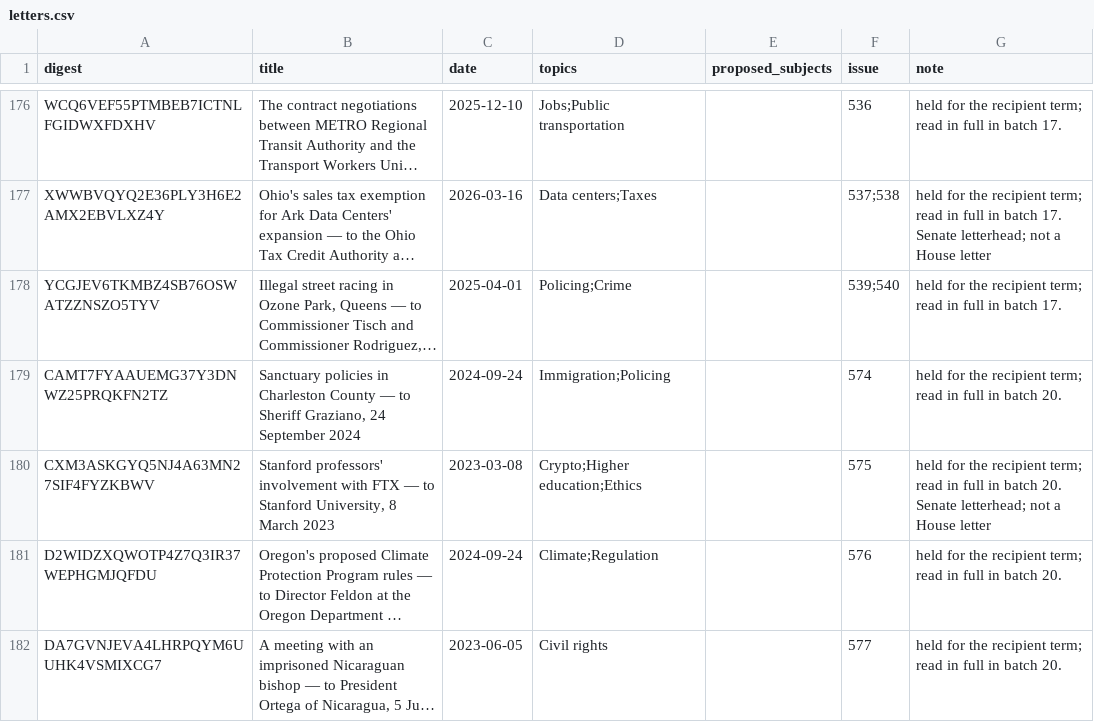
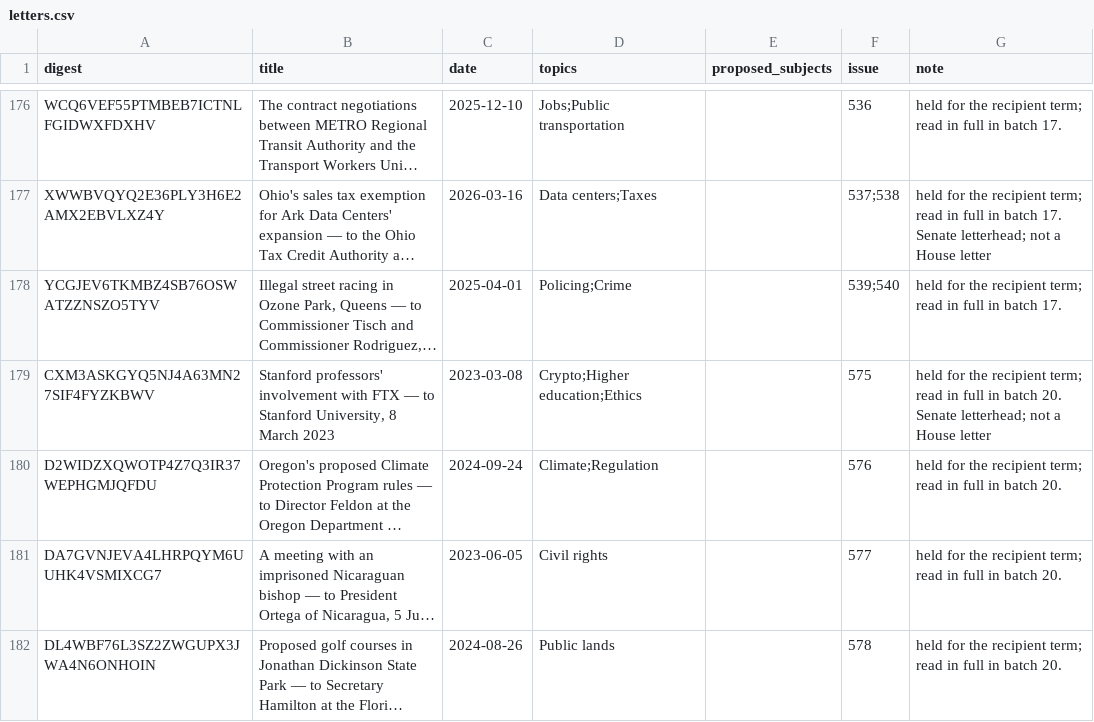
Before and after one commit to Robin-IA/Congressional-Letters-Dev, a CSV file: letters-vocabulary-needs/letters.csv, drawn as a sheet; only a part is shown, gaps mark what is left out; the shorter side is filled out with more unchanged rows; long unchanged cells end in …; the diff names each change by its address in the sheet, - before the commit and + after, or states it on an @@ line.

```diff
--- a/letters-vocabulary-needs/letters.csv
+++ b/letters-vocabulary-needs/letters.csv
-row 179: CAMT7FYAAUEMG37Y3DNWZ25PRQKFN2TZ | Sanctuary policies in Charleston County — to Sheriff Graziano, 24 September 2024 | 2024-09-24 | Immigration;Policing |  | 574 | held for the recipient term; read in full in batch 20.
```
Also changed, not shown: vocabulary/hierarchy.csv, vocabulary/letter-recipients.csv, 3 other files.
